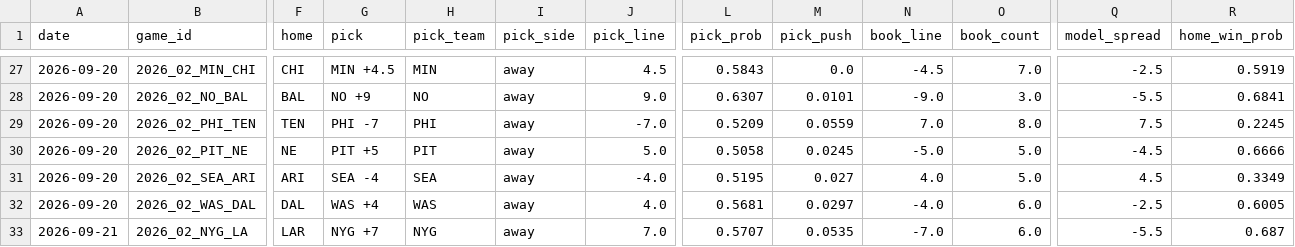
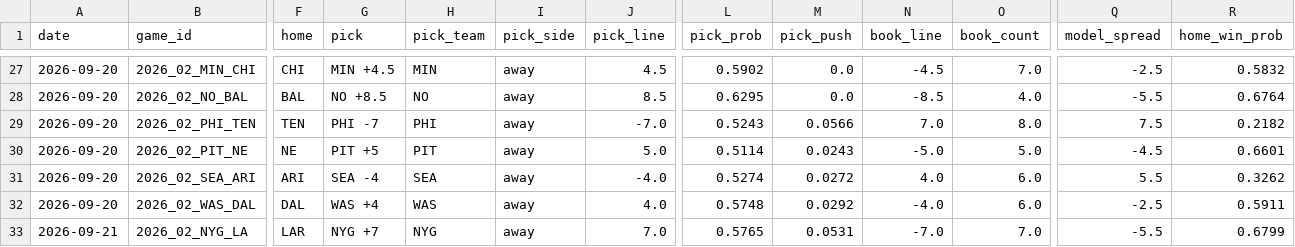
Before and after one commit to azcal/forecasting-lab, a CSV file: data/picks.csv, drawn as a sheet; only a part is shown, gaps mark what is left out; the diff covers the shown part only; the diff names each change by its address in the sheet, - before the commit and + after, or states it on an @@ line.

```diff
--- a/data/picks.csv
+++ b/data/picks.csv
-L27 (pick_prob): 0.5843
+L27 (pick_prob): 0.5902
-R27 (home_win_prob): 0.5919
+R27 (home_win_prob): 0.5832
-G28 (pick): NO +9
+G28 (pick): NO +8.5
-J28 (pick_line): 9.0
+J28 (pick_line): 8.5
-L28 (pick_prob): 0.6307
+L28 (pick_prob): 0.6295
-M28 (pick_push): 0.0101
+M28 (pick_push): 0.0
-N28 (book_line): -9.0
+N28 (book_line): -8.5
-O28 (book_count): 3.0
+O28 (book_count): 4.0
-R28 (home_win_prob): 0.6841
+R28 (home_win_prob): 0.6764
-L29 (pick_prob): 0.5209
+L29 (pick_prob): 0.5243
-M29 (pick_push): 0.0559
+M29 (pick_push): 0.0566
-R29 (home_win_prob): 0.2245
+R29 (home_win_prob): 0.2182
-L30 (pick_prob): 0.5058
+L30 (pick_prob): 0.5114
-M30 (pick_push): 0.0245
+M30 (pick_push): 0.0243
-R30 (home_win_prob): 0.6666
+R30 (home_win_prob): 0.6601
-L31 (pick_prob): 0.5195
+L31 (pick_prob): 0.5274
-M31 (pick_push): 0.027
+M31 (pick_push): 0.0272
-O31 (book_count): 5.0
+O31 (book_count): 6.0
-Q31 (model_spread): 4.5
+Q31 (model_spread): 5.5
-R31 (home_win_prob): 0.3349
+R31 (home_win_prob): 0.3262
-L32 (pick_prob): 0.5681
+L32 (pick_prob): 0.5748
-M32 (pick_push): 0.0297
+M32 (pick_push): 0.0292
-R32 (home_win_prob): 0.6005
+R32 (home_win_prob): 0.5911
-L33 (pick_prob): 0.5707
+L33 (pick_prob): 0.5765
-M33 (pick_push): 0.0535
+M33 (pick_push): 0.0531
-O33 (book_count): 6.0
+O33 (book_count): 7.0
-R33 (home_win_prob): 0.687
+R33 (home_win_prob): 0.6799
```
Also changed, not shown: 37 edited cells elsewhere in this file, data/ncaaf.csv, data/nfl.csv, 3 other files.
